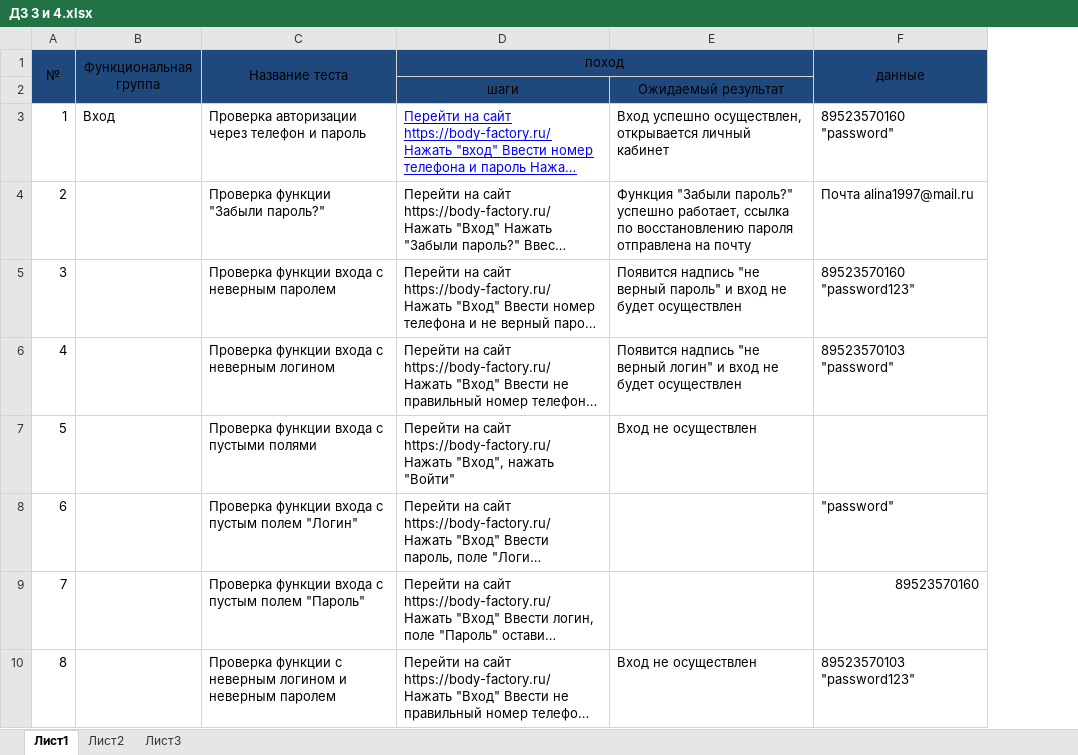
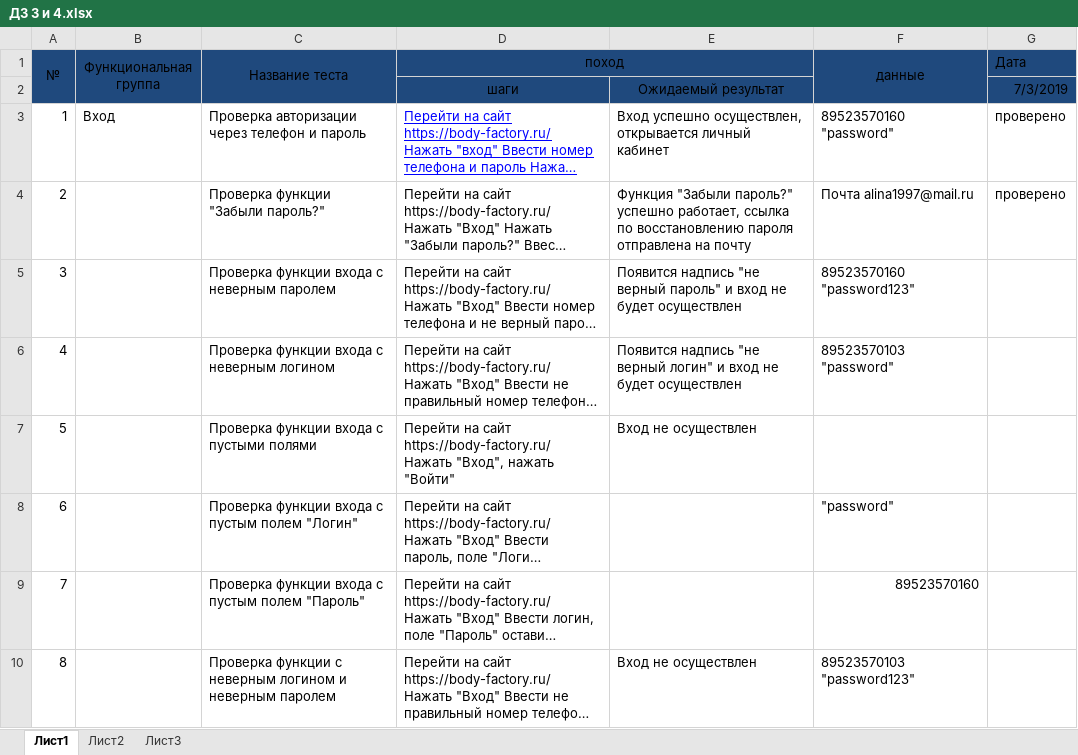
Before and after one commit to AlinaChaptc/My, an Excel workbook: ДЗ 3 и 4.xlsx, sheet Лист1, drawn as a sheet; only a part is shown; long unchanged cells end in …; values as stored, in another font and other column widths than the file's, no borders; the diff names each change by its address in the sheet, - before the commit and + after, or states it on an @@ line.

Commit message:
Тестирование 03.07.2019
Прошла 1 и 2

```diff
--- a/ДЗ 3 и 4.xlsx (sheet Лист1)
+++ b/ДЗ 3 и 4.xlsx (sheet Лист1)
+column G (Дата), rows 2-4: 7/3/2019 | проверено | проверено
```
